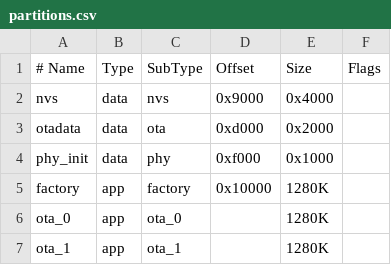
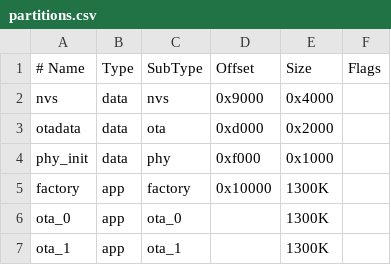
Before and after one commit to axelrtgs/MediaCabFanControl, a CSV file: partitions.csv, drawn as a sheet.

```diff
--- a/partitions.csv
+++ b/partitions.csv
@@ -4,4 +4,4 @@ otadata,  data, ota,      0xd000,  0x2000
 phy_init, data, phy,      0xf000,  0x1000
-factory,  app,  factory,  0x10000, 1280K
-ota_0,    app,  ota_0,    ,        1280K
-ota_1,    app,  ota_1,    ,        1280K
+factory,  app,  factory,  0x10000, 1300K
+ota_0,    app,  ota_0,    ,        1300K
+ota_1,    app,  ota_1,    ,        1300K
```
Also changed, not shown: 4 other files.
